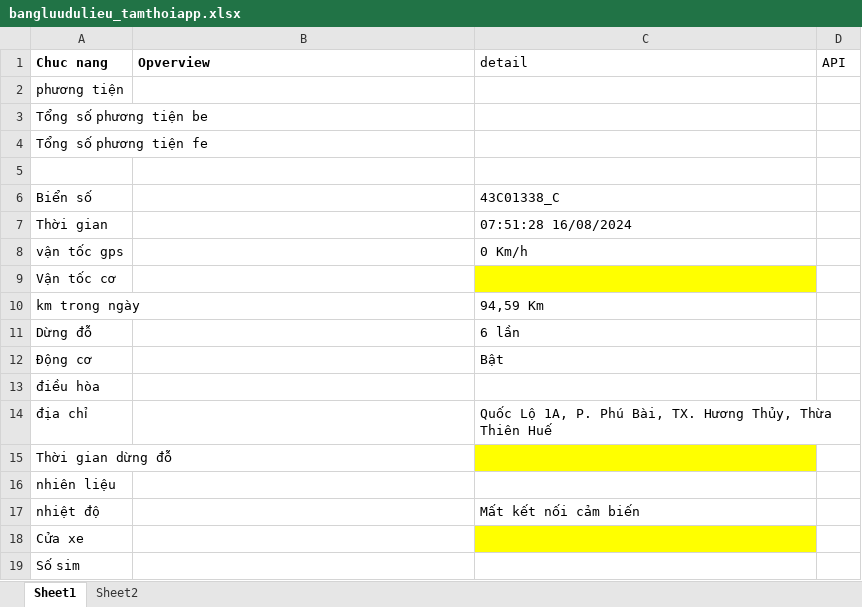
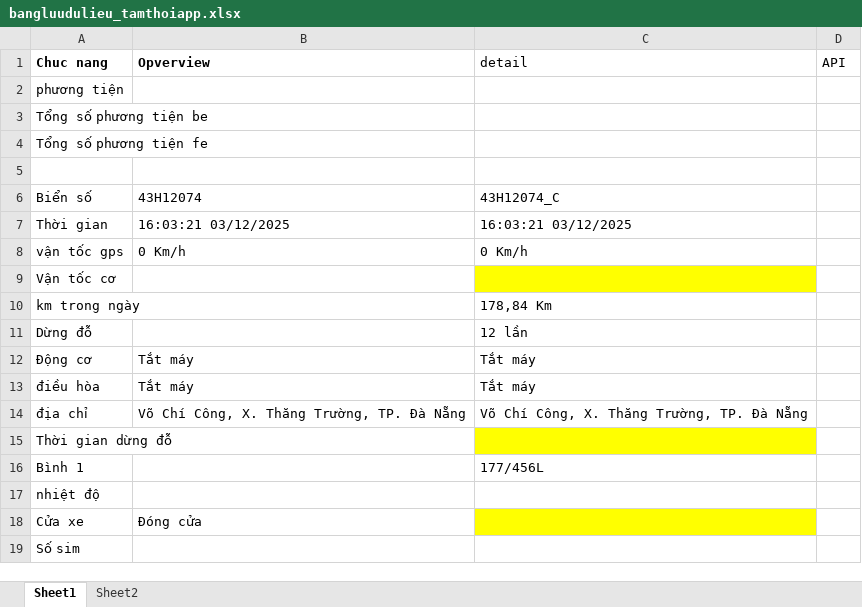
Before and after one commit to truongvck3313/BA_GPS_APP, an Excel workbook: bangluudulieu_tamthoiapp.xlsx, sheet Sheet1, drawn as a sheet; only a part is shown; values as stored, in another font and other column widths than the file's, no borders; removed rows and columns are numbered as before the commit, all else as after; the diff covers the shown part only; the diff names each change by its address in the sheet, - before the commit and + after, or states it on an @@ line.

```diff
--- a/bangluudulieu_tamthoiapp.xlsx (sheet Sheet1)
+++ b/bangluudulieu_tamthoiapp.xlsx (sheet Sheet1)
-B6 (Opverview): (empty)
+B6 (Opverview): 43H12074
-C6 (detail): 43C01338_C
+C6 (detail): 43H12074_C
-B7 (Opverview): (empty)
+B7 (Opverview): 16:03:21 03/12/2025
-C7 (detail): 07:51:28 16/08/2024
+C7 (detail): 16:03:21 03/12/2025
-B8 (Opverview): (empty)
+B8 (Opverview): 0 Km/h
-C10 (detail): 94,59 Km
+C10 (detail): 178,84 Km
-C11 (detail): 6 lần
+C11 (detail): 12 lần
-B12:B13 (Opverview): (empty)
+B12:B13 (Opverview): Tắt máy
-C12 (detail): Bật
+C12 (detail): Tắt máy
-C13 (detail): (empty)
+C13 (detail): Tắt máy
-B14 (Opverview): (empty)
+B14 (Opverview): Võ Chí Công, X. Thăng Trường, TP. Đà Nẵng
-C14 (detail): Quốc Lộ 1A, P. Phú Bài, TX. Hương Thủy, Thừa Thiên Huế
+C14 (detail): Võ Chí Công, X. Thăng Trường, TP. Đà Nẵng
-row 16: nhiên liệu
+row 16: Bình 1 |  | 177/456L
-C17 (detail): Mất kết nối cảm biến
+C17 (detail): (empty)
-B18 (Opverview): (empty)
+B18 (Opverview): Đóng cửa
```
Also changed, not shown: 106 added rows and 26 edited cells elsewhere in this sheet, sheet Sheet2, 18 other files.
